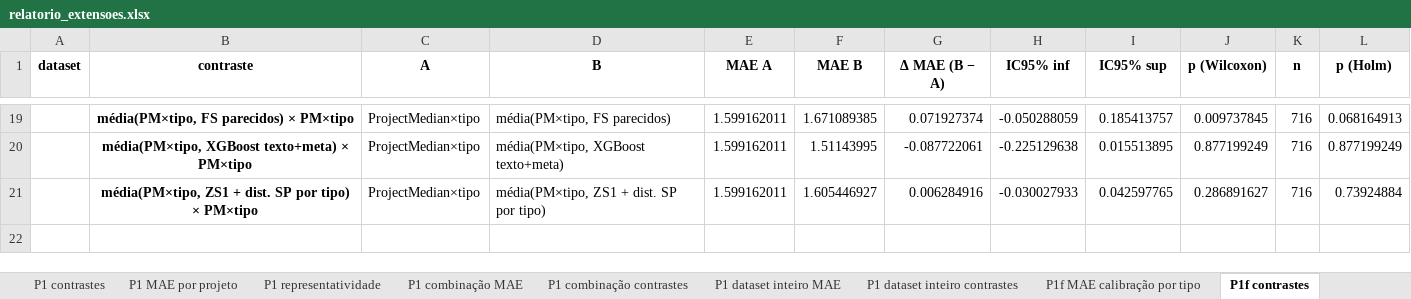
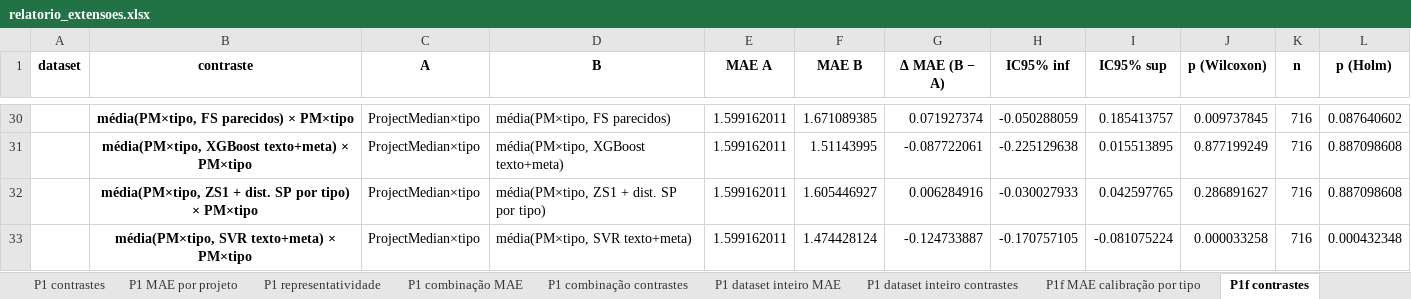
Before and after one commit to anaclaragalvao/Story-Points-Estimation, an Excel workbook: repro/results/analise_extensoes/relatorio_extensoes.xlsx, sheet P1f contrastes, drawn as a sheet; only a part is shown, gaps mark what is left out; values as stored, in another font and other column widths than the file's, no borders; addresses are those after the commit; the diff covers the shown part only; the diff names each change by its address in the sheet, - before the commit and + after, or states it on an @@ line.

```diff
--- a/repro/results/analise_extensoes/relatorio_extensoes.xlsx (sheet P1f contrastes)
+++ b/repro/results/analise_extensoes/relatorio_extensoes.xlsx (sheet P1f contrastes)
-L30 (p (Holm)): 0.068164913
+L30 (p (Holm)): 0.087640602
-L31 (p (Holm)): 0.877199249
+L31 (p (Holm)): 0.887098608
-L32 (p (Holm)): 0.73924884
+L32 (p (Holm)): 0.887098608
+row 33:  | média(PM×tipo, SVR texto+meta) × PM×tipo | ProjectMedian×tipo | média(PM×tipo, SVR texto+meta) | 1.599162011 | 1.474428124 | -0.124733887 | -0.170757105 | -0.081075224 | 0.000033258 | 716 | 0.000432348
```
Also changed, not shown: 11 added rows and 12 edited cells elsewhere in this sheet, sheet P1f MAE calibração por tipo, other sheet tabs, 18 other files.
